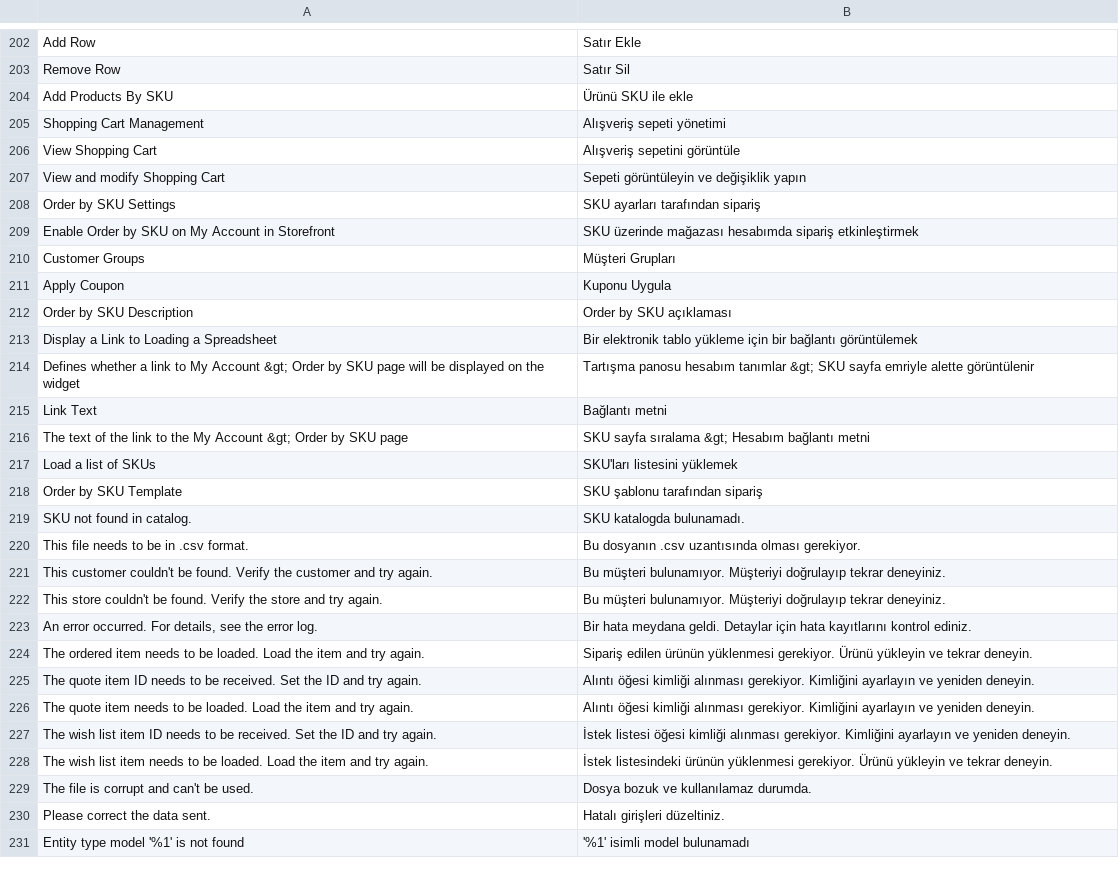
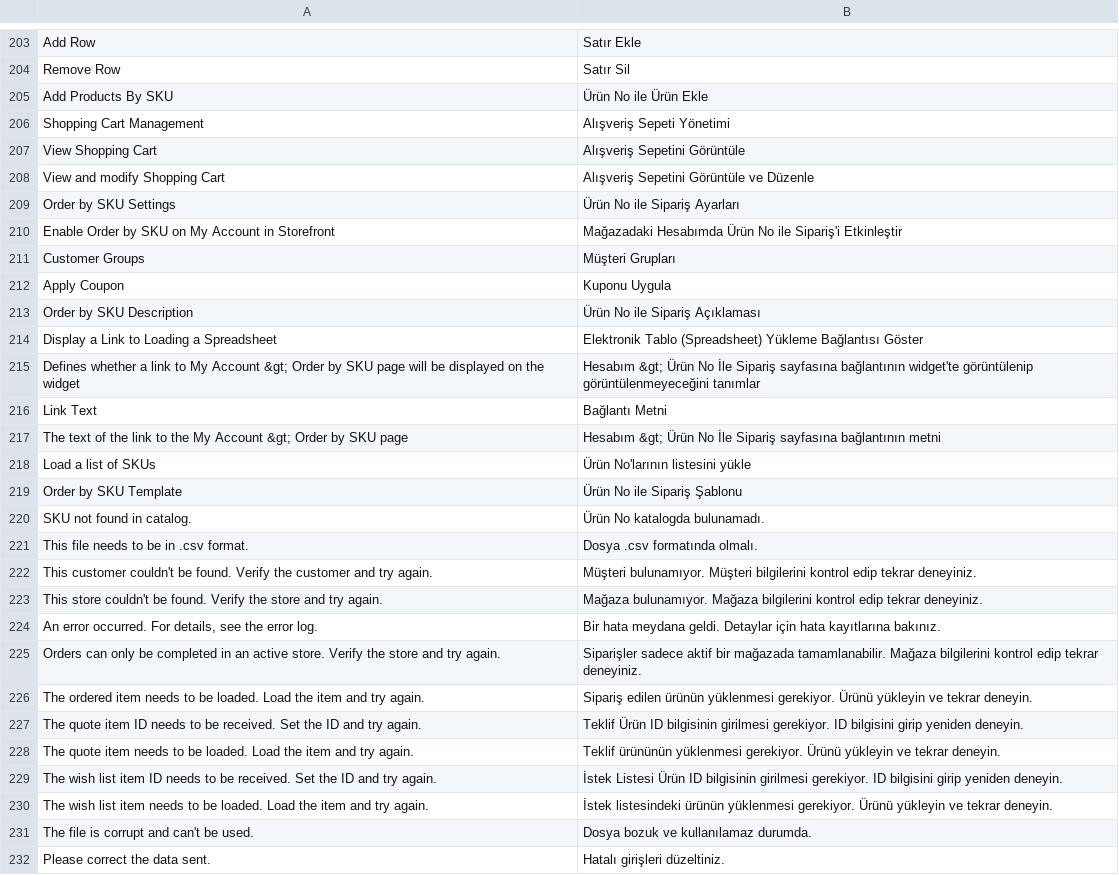
Before and after one commit to magento-l10n/language-tr_TR, a CSV file: tr_TR.csv, drawn as a sheet; only a part is shown, gaps mark what is left out; the shorter side is filled out with more unchanged rows; addresses are those after the commit; the diff covers the shown part only; the diff names each change by its address in the sheet, - before the commit and + after, or states it on an @@ line.

```diff
--- a/tr_TR.csv
+++ b/tr_TR.csv
-B205: Ürünü SKU ile ekle
+B205: Ürün No ile Ürün Ekle
-B206: Alışveriş sepeti yönetimi
+B206: Alışveriş Sepeti Yönetimi
-B207: Alışveriş sepetini görüntüle
+B207: Alışveriş Sepetini Görüntüle
-B208: Sepeti görüntüleyin ve değişiklik yapın
+B208: Alışveriş Sepetini Görüntüle ve Düzenle
-B209: SKU ayarları tarafından sipariş
+B209: Ürün No ile Sipariş Ayarları
-B210: SKU üzerinde mağazası hesabımda sipariş etkinleştirmek
+B210: Mağazadaki Hesabımda Ürün No ile Sipariş'i Etkinleştir
-B213: Order by SKU açıklaması
+B213: Ürün No ile Sipariş Açıklaması
-B214: Bir elektronik tablo yükleme için bir bağlantı görüntülemek
+B214: Elektronik Tablo (Spreadsheet) Yükleme Bağlantısı Göster
-B215: Tartışma panosu hesabım tanımlar &gt; SKU sayfa emriyle alette görüntülenir
+B215: Hesabım &gt; Ürün No İle Sipariş sayfasına bağlantının widget'te görüntülenip görüntülenmeyeceğini tanımlar
-B216: Bağlantı metni
+B216: Bağlantı Metni
-B217: SKU sayfa sıralama &gt; Hesabım bağlantı metni
+B217: Hesabım &gt; Ürün No İle Sipariş sayfasına bağlantının metni
-B218: SKU'ları listesini yüklemek
+B218: Ürün No'larının listesini yükle
-B219: SKU şablonu tarafından sipariş
+B219: Ürün No ile Sipariş Şablonu
-B220: SKU katalogda bulunamadı.
+B220: Ürün No katalogda bulunamadı.
-B221: Bu dosyanın .csv uzantısında olması gerekiyor.
+B221: Dosya .csv formatında olmalı.
-B222: Bu müşteri bulunamıyor. Müşteriyi doğrulayıp tekrar deneyiniz.
+B222: Müşteri bulunamıyor. Müşteri bilgilerini kontrol edip tekrar deneyiniz.
-B223: Bu müşteri bulunamıyor. Müşteriyi doğrulayıp tekrar deneyiniz.
+B223: Mağaza bulunamıyor. Mağaza bilgilerini kontrol edip tekrar deneyiniz.
-B224: …için hata kayıtlarını kontrol ediniz.
+B224: …için hata kayıtlarına bakınız.
+row 225: Orders can only be completed in an active store. Verify the store and try again. | Siparişler sadece aktif bir mağazada tamamlanabilir. Mağaza bilgilerini kontrol edip tekrar deneyiniz.
-B227: Alıntı öğesi kimliği alınması gerekiyor. Kimliğini ayarlayın ve yeniden deneyin.
+B227: Teklif Ürün ID bilgisinin girilmesi gerekiyor. ID bilgisini girip yeniden deneyin.
-B228: Alıntı öğesi kimliği alınması gerekiyor. Kimliğini ayarlayın ve yeniden deneyin.
+B228: Teklif ürününün yüklenmesi gerekiyor. Ürünü yükleyin ve tekrar deneyin.
-B229: İstek listesi öğesi kimliği alınması gerekiyor. Kimliğini ayarlayın ve yeniden deneyin.
+B229: İstek Listesi Ürün ID bilgisinin girilmesi gerekiyor. ID bilgisini girip yeniden deneyin.
```
Also changed, not shown: 25 added rows and 62 edited cells elsewhere in this file, 1 other file.
